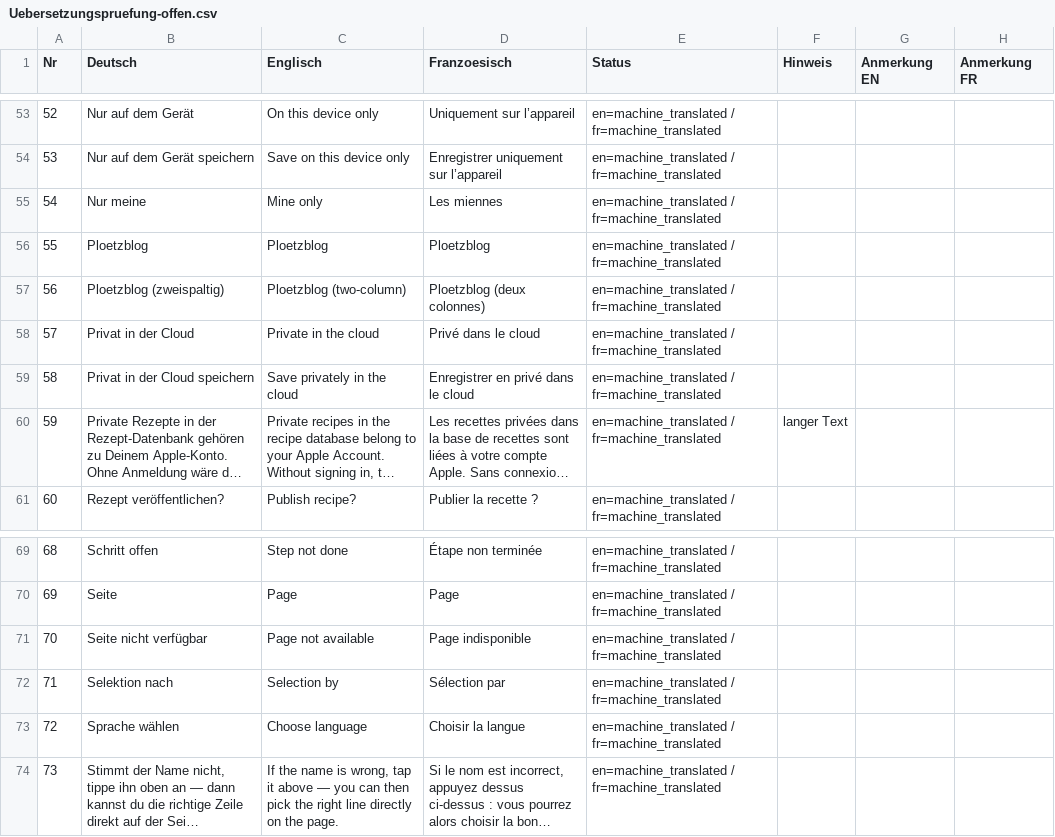
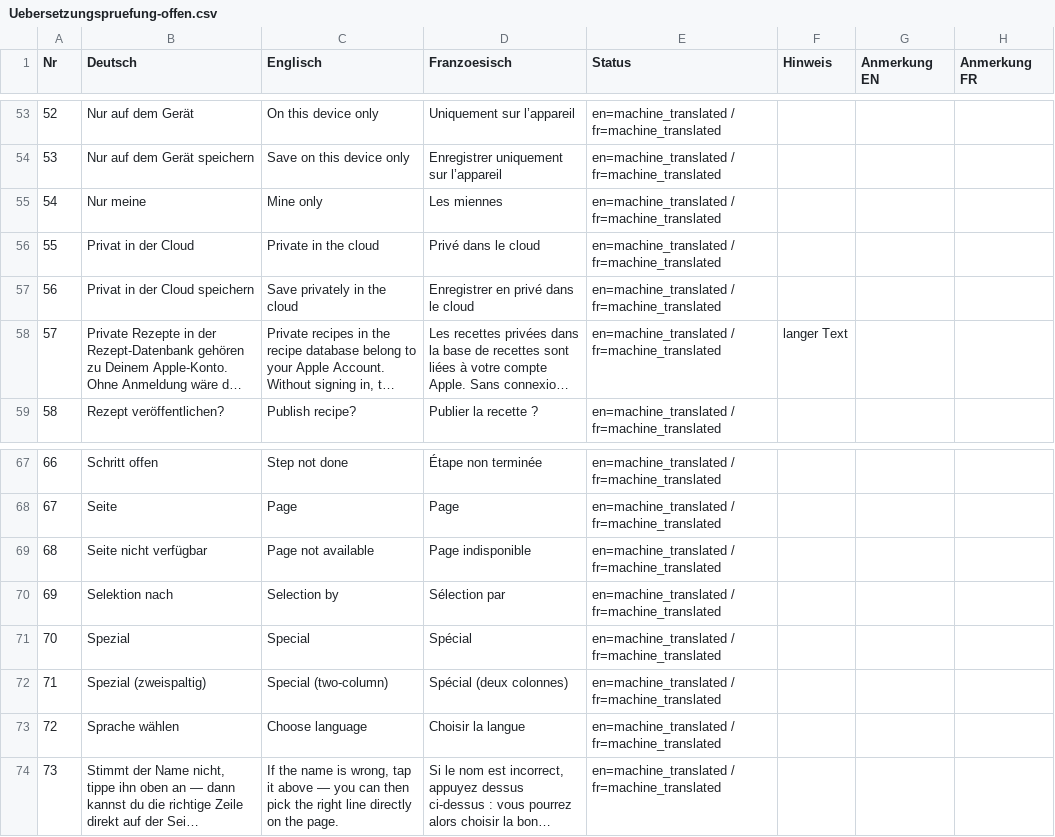
Before and after one commit to Hans-Peter60/BackPlaner, a CSV file: docs/Uebersetzungspruefung-offen.csv, drawn as a sheet; only a part is shown, gaps mark what is left out; long unchanged cells end in …; removed rows and columns are numbered as before the commit, all else as after; the diff names each change by its address in the sheet, - before the commit and + after, or states it on an @@ line.

```diff
--- a/docs/Uebersetzungspruefung-offen.csv
+++ b/docs/Uebersetzungspruefung-offen.csv
-row 56: 55 | Ploetzblog | Ploetzblog | Ploetzblog | en=machine_translated / fr=machine_translated
-row 57: 56 | Ploetzblog (zweispaltig) | Ploetzblog (two-column) | Ploetzblog (deux colonnes) | en=machine_translated / fr=machine_translated
@@ column A (Nr) renumbered between rows 56 and 70 @@
+row 71: 70 | Spezial | Special | Spécial | en=machine_translated / fr=machine_translated
+row 72: 71 | Spezial (zweispaltig) | Special (two-column) | Spécial (deux colonnes) | en=machine_translated / fr=machine_translated
```
Also changed, not shown: 5 other files.
